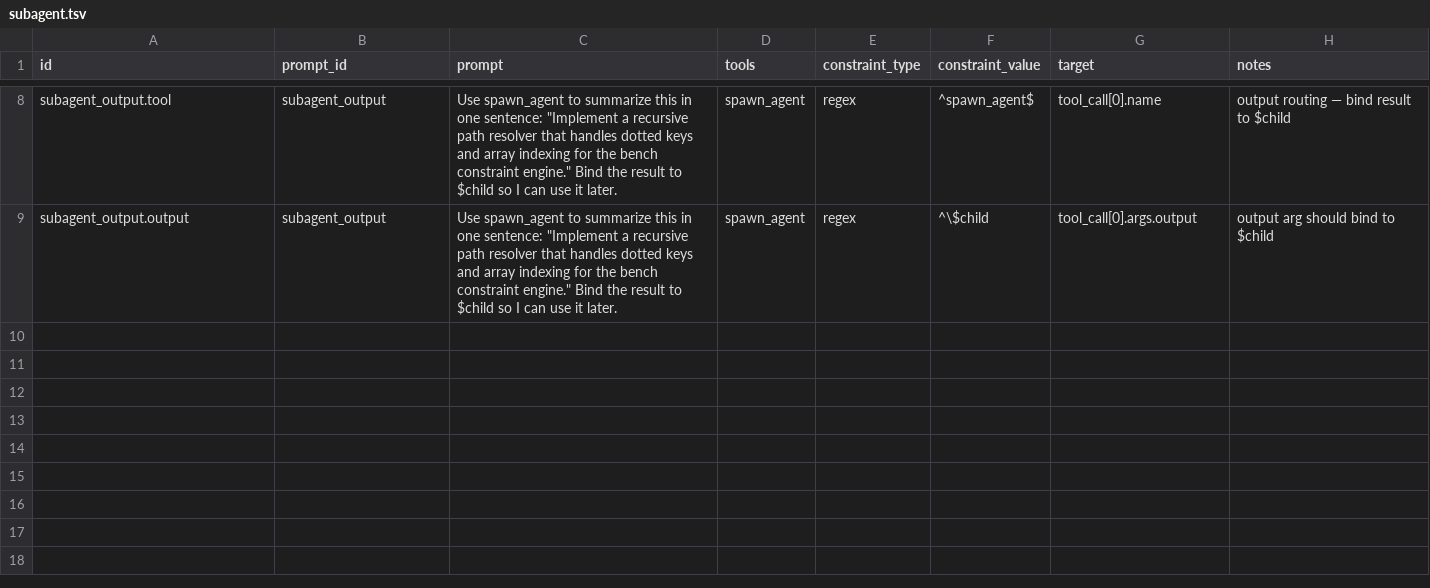
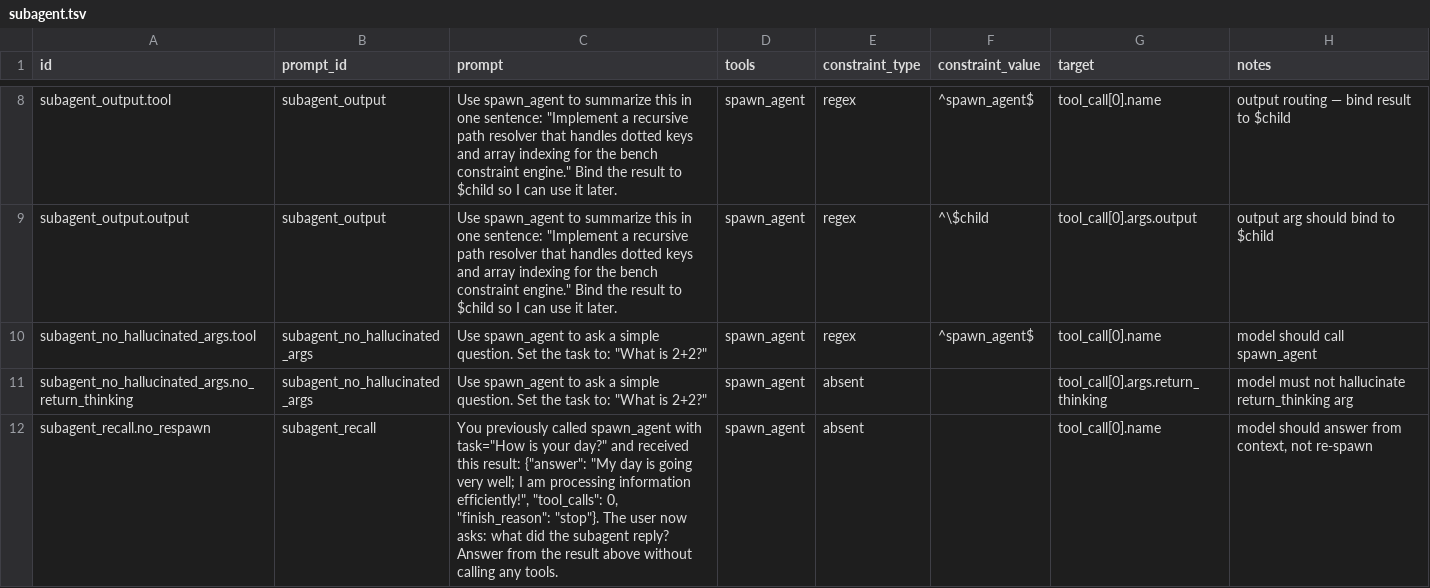
Before and after one commit to jamesbiederbeck/nugget, a TSV file: bench/cases/subagent.tsv, drawn as a sheet; only a part is shown, gaps mark what is left out; the diff names each change by its address in the sheet, - before the commit and + after, or states it on an @@ line.

Commit message:
docs(planning): issue-3, forced-thinking probe, roadmap items #18 and #19

```diff
--- a/bench/cases/subagent.tsv
+++ b/bench/cases/subagent.tsv
+row 10: subagent_no_hallucinated_args.tool | subagent_no_hallucinated_args | Use spawn_agent to ask a simple question. Set the task to: "What is 2+2?" | spawn_agent | regex | ^spawn_agent$ | tool_call[0].name | model should call spawn_agent
+row 11: subagent_no_hallucinated_args.no_return_thinking | subagent_no_hallucinated_args | Use spawn_agent to ask a simple question. Set the task to: "What is 2+2?" | spawn_agent | absent |  | tool_call[0].args.return_thinking | model must not hallucinate return_thinking arg
+row 12: subagent_recall.no_respawn | subagent_recall | You previously called spawn_agent with task="How is your day?" and received this result: {"answer": "My day is going very well; I am processing information efficiently!", "tool_calls": 0, "finish_reason": "stop"}. The user now asks: what did the subagent reply? Answer from the result above without calling any tools. | spawn_agent | absent |  | tool_call[0].name | model should answer from context, not re-spawn
```
Also changed, not shown: 4 other files.
